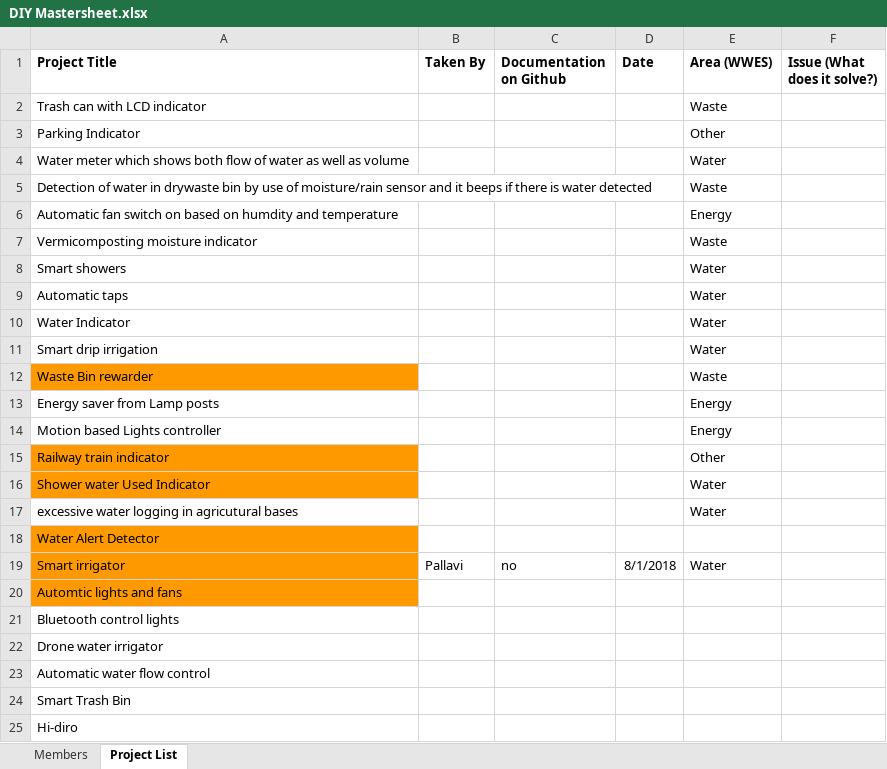
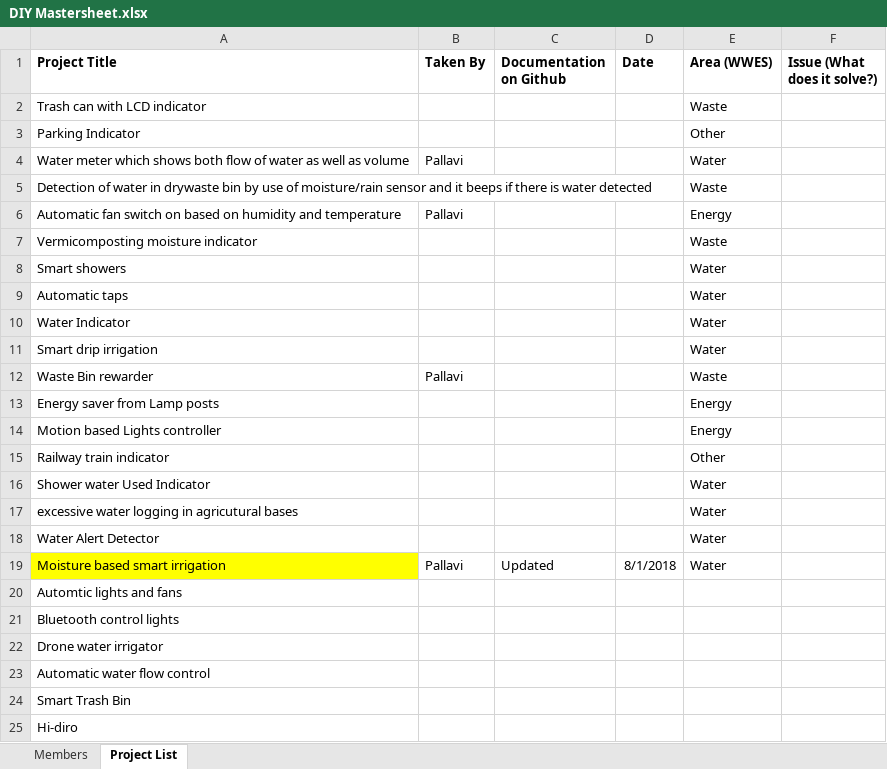
Before and after one commit to gtmprkshrb/diy, an Excel workbook: DIY Mastersheet.xlsx, sheet Project List, drawn as a sheet; values as stored, in another font and other column widths than the file's, no borders; the diff names each change by its address in the sheet, - before the commit and + after, or states it on an @@ line.

Commit message:
Updated code, diy_master

```diff
--- a/DIY Mastersheet.xlsx (sheet Project List)
+++ b/DIY Mastersheet.xlsx (sheet Project List)
-B4 (Taken By): (empty)
+B4 (Taken By): Pallavi
-A6 (Project Title): …based on humdity and temperature
+A6 (Project Title): …based on humidity and temperature
-B6 (Taken By): (empty)
+B6 (Taken By): Pallavi
-A12 fill: #FF9900
+A12 fill: none
-B12 (Taken By): (empty)
+B12 (Taken By): Pallavi
-A15:A16 fill: #FF9900
+A15:A16 fill: none
-A18 fill: #FF9900
+A18 fill: none
-E18 (Area (WWES)): (empty)
+E18 (Area (WWES)): Water
-A19 (Project Title): Smart irrigator
+A19 (Project Title): Moisture based smart irrigation
-A19 fill: #FF9900
+A19 fill: #FFFF00
-C19 (Documentation on Github): no
+C19 (Documentation on Github): Updated
-A20 fill: #FF9900
+A20 fill: none
```
Also changed, not shown: 7 other files.
